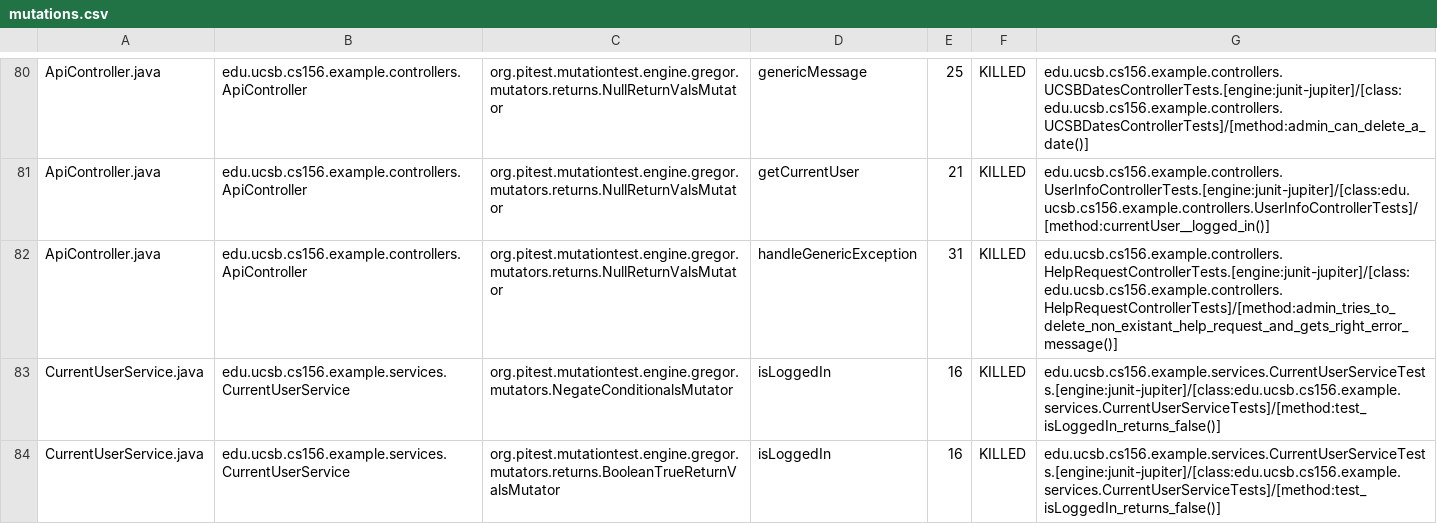
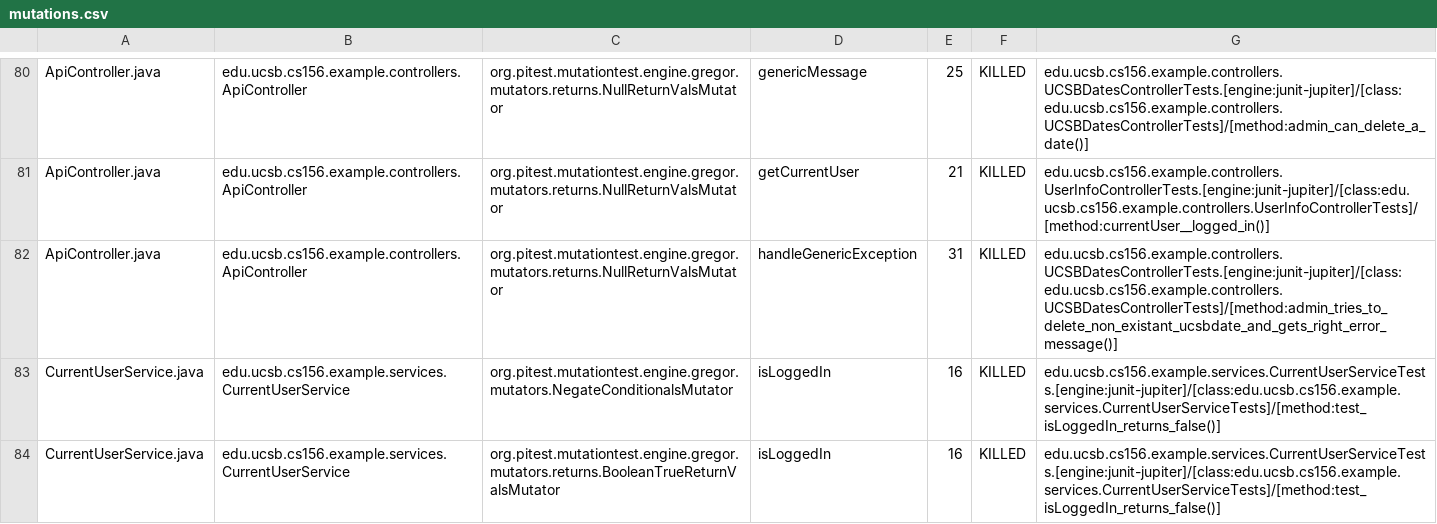
Before and after one commit to ucsb-cs156-w24/team02-w24-5pm-1, a CSV file: prs/60/pitest/mutations.csv, drawn as a sheet; only a part is shown, gaps mark what is left out.

Commit message:
Deploying to gh-pages from @ ucsb-cs156-w24/team02-w24-5pm-1@b1092c90e7602c1fd3ef865ca2d3117558bd8d92 🚀

```diff
--- a/prs/60/pitest/mutations.csv
+++ b/prs/60/pitest/mutations.csv
@@ -81,3 +81,3 @@ ApiController.java,edu.ucsb.cs156.example.controllers.ApiController,org.pitest.m
 ApiController.java,edu.ucsb.cs156.example.controllers.ApiController,org.pitest.mutationtest.engine.gregor.mutators.returns.NullReturnValsMutator,getCurrentUser,21,KILLED,edu.ucsb.cs156.example.controllers.UserInfoControllerTests.[engine:junit-jupiter]/[class:edu.ucsb.cs156.example.controllers.UserInfoControllerTests]/[method:currentUser__logged_in()]
-ApiController.java,edu.ucsb.cs156.example.controllers.ApiController,org.pitest.mutationtest.engine.gregor.mutators.returns.NullReturnValsMutator,handleGenericException,31,KILLED,edu.ucsb.cs156.example.controllers.HelpRequestControllerTests.[engine:junit-jupiter]/[class:edu.ucsb.cs156.example.controllers.HelpRequestControllerTests]/[method:admin_tries_to_delete_non_existant_help_request_and_gets_right_error_message()]
+ApiController.java,edu.ucsb.cs156.example.controllers.ApiController,org.pitest.mutationtest.engine.gregor.mutators.returns.NullReturnValsMutator,handleGenericException,31,KILLED,edu.ucsb.cs156.example.controllers.UCSBDatesControllerTests.[engine:junit-jupiter]/[class:edu.ucsb.cs156.example.controllers.UCSBDatesControllerTests]/[method:admin_tries_to_delete_non_existant_ucsbdate_and_gets_right_error_message()]
 CurrentUserService.java,edu.ucsb.cs156.example.services.CurrentUserService,org.pitest.mutationtest.engine.gregor.mutators.NegateConditionalsMutator,isLoggedIn,16,KILLED,edu.ucsb.cs156.example.services.CurrentUserServiceTests.[engine:junit-jupiter]/[class:edu.ucsb.cs156.example.services.CurrentUserServiceTests]/[method:test_isLoggedIn_returns_false()]
```
Also changed, not shown: 13 other files.
